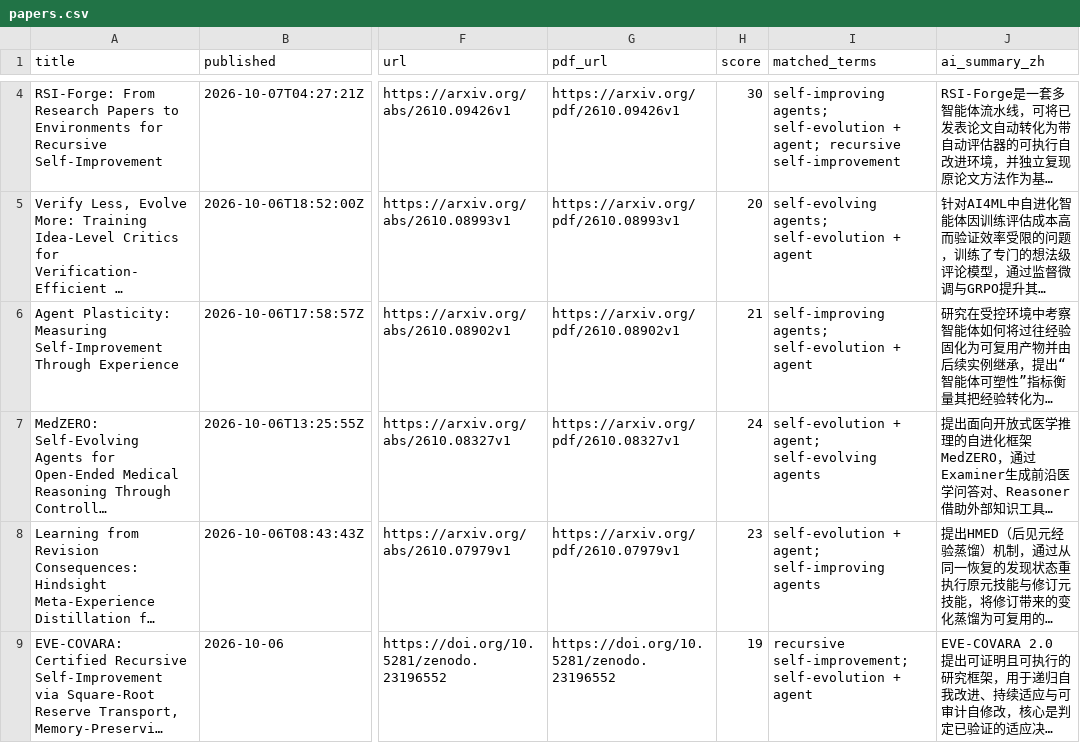
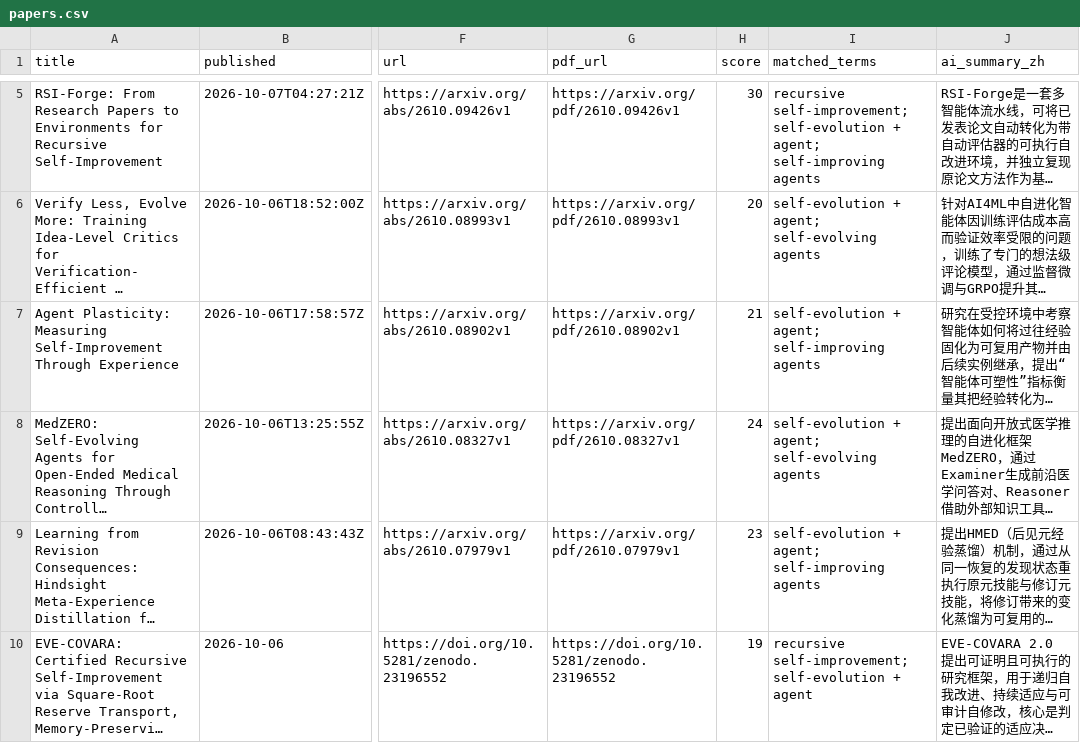
Before and after one commit to HexWillAppear/bim-ifc-paper-radar, a CSV file: data/self-evolving-agent/papers.csv, drawn as a sheet; only a part is shown, gaps mark what is left out; long unchanged cells end in …; addresses are those after the commit; the diff covers the shown part only; the diff names each change by its address in the sheet, - before the commit and + after, or states it on an @@ line.

```diff
--- a/data/self-evolving-agent/papers.csv
+++ b/data/self-evolving-agent/papers.csv
-I5 (matched_terms): self-improving agents; self-evolution + agent; recursive self-improvement
+I5 (matched_terms): recursive self-improvement; self-evolution + agent; self-improving agents
-I6 (matched_terms): self-evolving agents; self-evolution + agent
+I6 (matched_terms): self-evolution + agent; self-evolving agents
-I7 (matched_terms): self-improving agents; self-evolution + agent
+I7 (matched_terms): self-evolution + agent; self-improving agents
```
Also changed, not shown: 1 added row and 1 edited cell elsewhere in this file, data/papers.csv, 6 other files.
